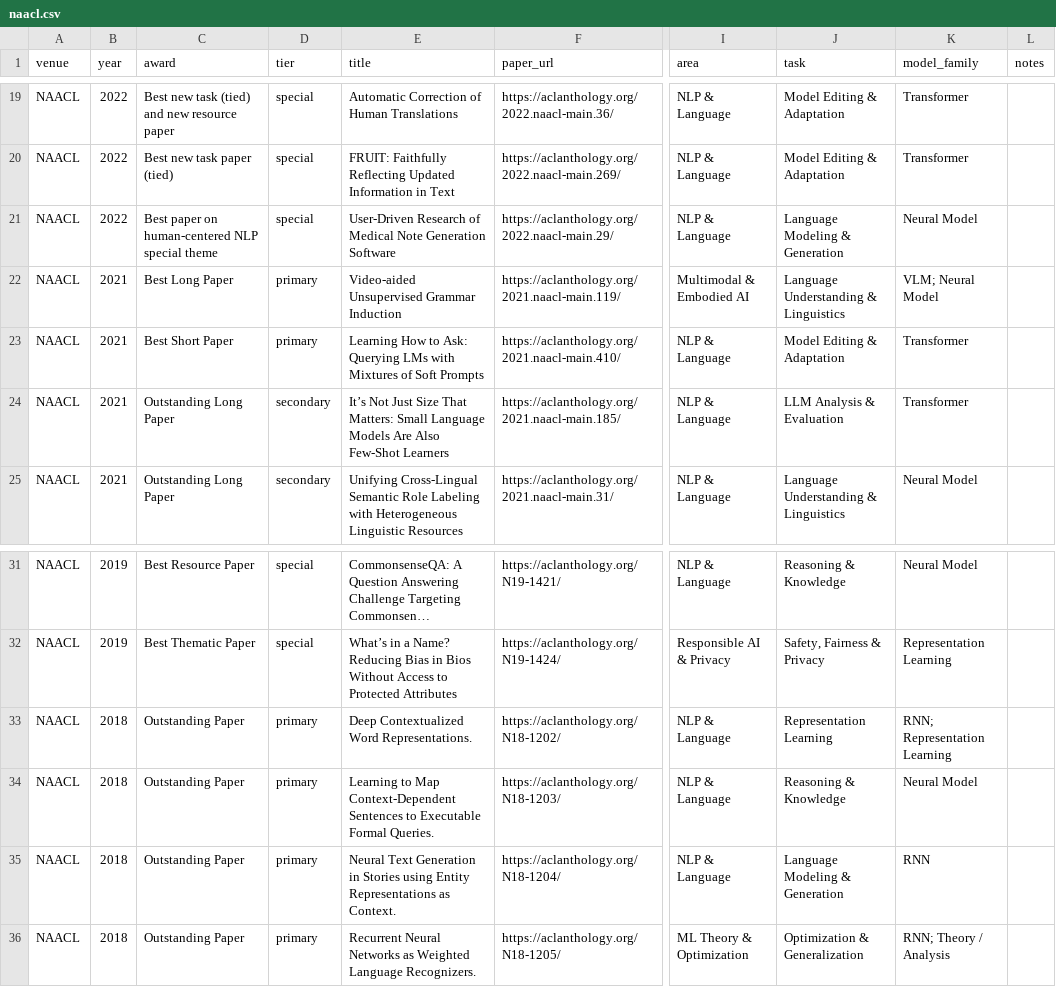
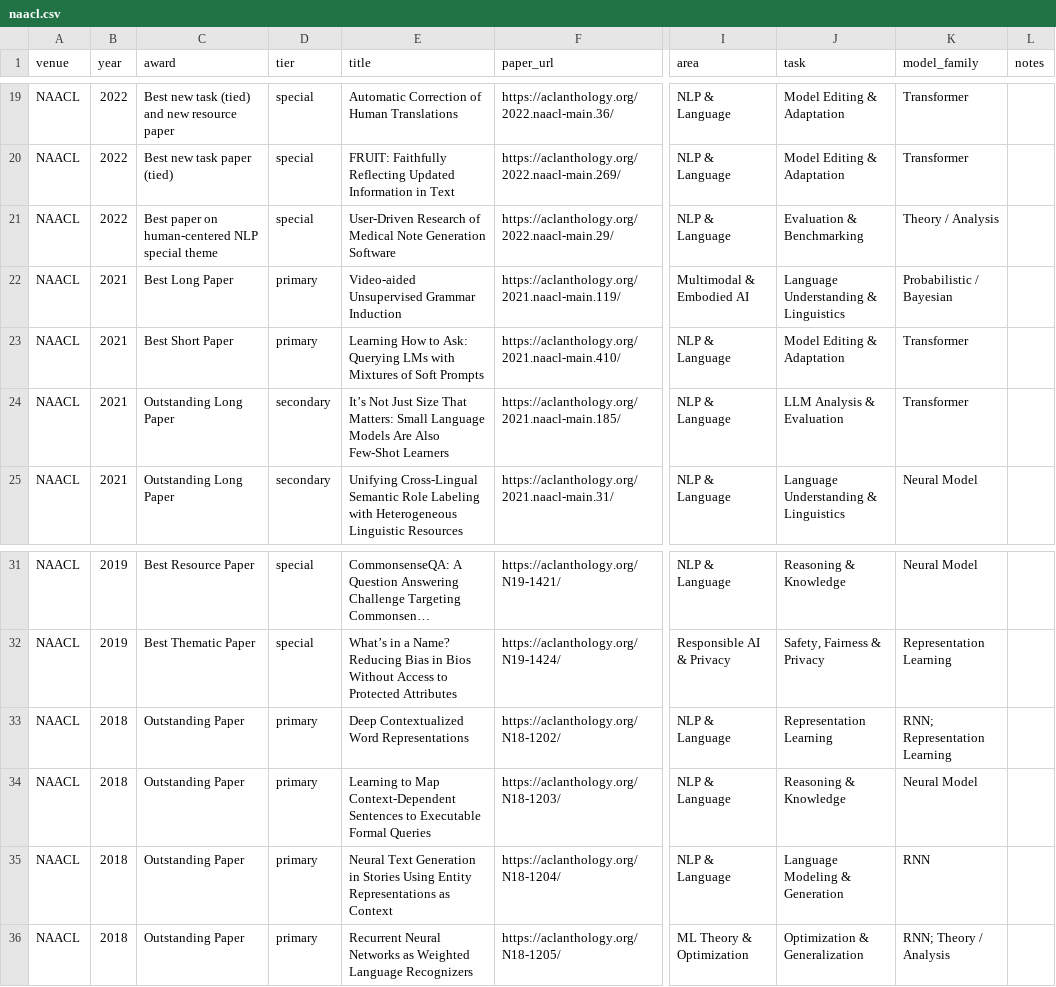
Before and after one commit to shunk031/awesome-ai-best-papers, a CSV file: data/papers/naacl.csv, drawn as a sheet; only a part is shown, gaps mark what is left out; long unchanged cells end in …; the diff names each change by its address in the sheet, - before the commit and + after, or states it on an @@ line.

Commit message:
Audit historical NLP taxonomy and titles (2016–2023) (#7)
Audit ACL, EMNLP, and NAACL 2016–2023 taxonomy/title metadata; remove the generated Research Landscape section; and add compact award-type emoji markers to the generated README.

```diff
--- a/data/papers/naacl.csv
+++ b/data/papers/naacl.csv
-J21 (task): Language Modeling & Generation
+J21 (task): Evaluation & Benchmarking
-K21 (model_family): Neural Model
+K21 (model_family): Theory / Analysis
-K22 (model_family): VLM; Neural Model
+K22 (model_family): Probabilistic / Bayesian
-E33 (title): Deep Contextualized Word Representations.
+E33 (title): Deep Contextualized Word Representations
-E34 (title): …Executable Formal Queries.
+E34 (title): …Executable Formal Queries
-E35 (title): …in Stories using Entity Representations as Context.
+E35 (title): …in Stories Using Entity Representations as Context
-E36 (title): …Weighted Language Recognizers.
+E36 (title): …Weighted Language Recognizers
```
Also changed, not shown: data/papers/acl.csv, data/papers/emnlp.csv, 3 other files.
